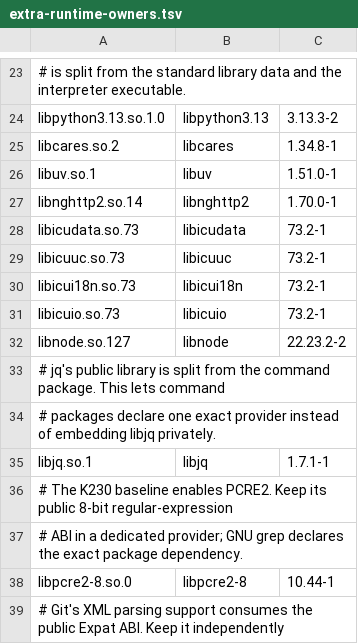
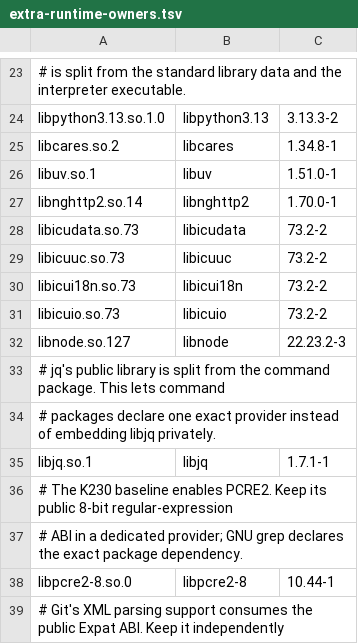
Before and after one commit to vicliu624/embedded-opkg-feed, a TSV file: platforms/tdvp-k230-r1/extra-runtime-owners.tsv, drawn as a sheet; only a part is shown, gaps mark what is left out.

```diff
--- a/platforms/tdvp-k230-r1/extra-runtime-owners.tsv
+++ b/platforms/tdvp-k230-r1/extra-runtime-owners.tsv
@@ -27,7 +27,7 @@ libuv.so.1|libuv|1.51.0-1
 libnghttp2.so.14|libnghttp2|1.70.0-1
-libicudata.so.73|libicudata|73.2-1
-libicuuc.so.73|libicuuc|73.2-1
-libicui18n.so.73|libicui18n|73.2-1
-libicuio.so.73|libicuio|73.2-1
-libnode.so.127|libnode|22.23.2-2
+libicudata.so.73|libicudata|73.2-2
+libicuuc.so.73|libicuuc|73.2-2
+libicui18n.so.73|libicui18n|73.2-2
+libicuio.so.73|libicuio|73.2-2
+libnode.so.127|libnode|22.23.2-3
 # jq's public library is split from the command package. This lets command
```
Also changed, not shown: 17 other files.
